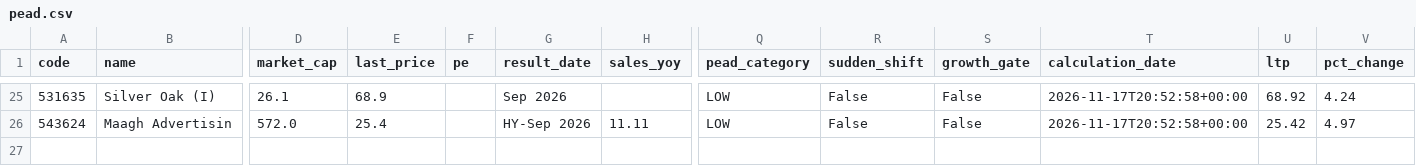
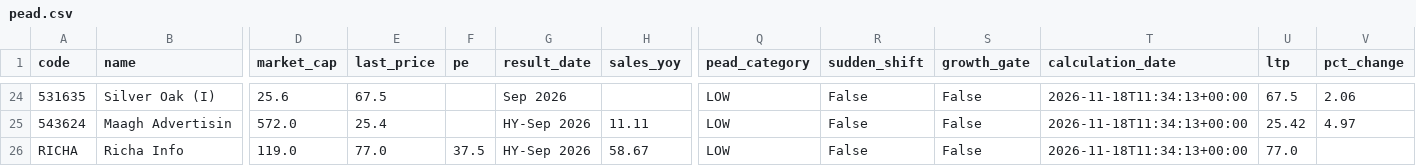
Before and after one commit to anki1007/scanX, a CSV file: docs/data/pead.csv, drawn as a sheet; only a part is shown, gaps mark what is left out; addresses are those after the commit; rows hold the shown columns only; the diff covers the shown part only; the diff names each change by its address in the sheet, - before the commit and + after, or states it on an @@ line.

```diff
--- a/docs/data/pead.csv
+++ b/docs/data/pead.csv
-D24 (market_cap): 26.1
+D24 (market_cap): 25.6
-E24 (last_price): 68.9
+E24 (last_price): 67.5
-T24:T25 (calculation_date): 2026-11-17T20:52:58+00:00
+T24:T25 (calculation_date): 2026-11-18T11:34:13+00:00
-U24 (ltp): 68.92
+U24 (ltp): 67.5
-V24 (pct_change): 4.24
+V24 (pct_change): 2.06
+row 26: RICHA | Richa Info | 119.0 | 77.0 | 37.5 | HY-Sep 2026 | 58.67 | LOW | False | False | 2026-11-18T11:34:13+00:00 | 77.0
```
Also changed, not shown: 2 added rows, 3 removed rows and 71 edited cells elsewhere in this file, 17 other files.
